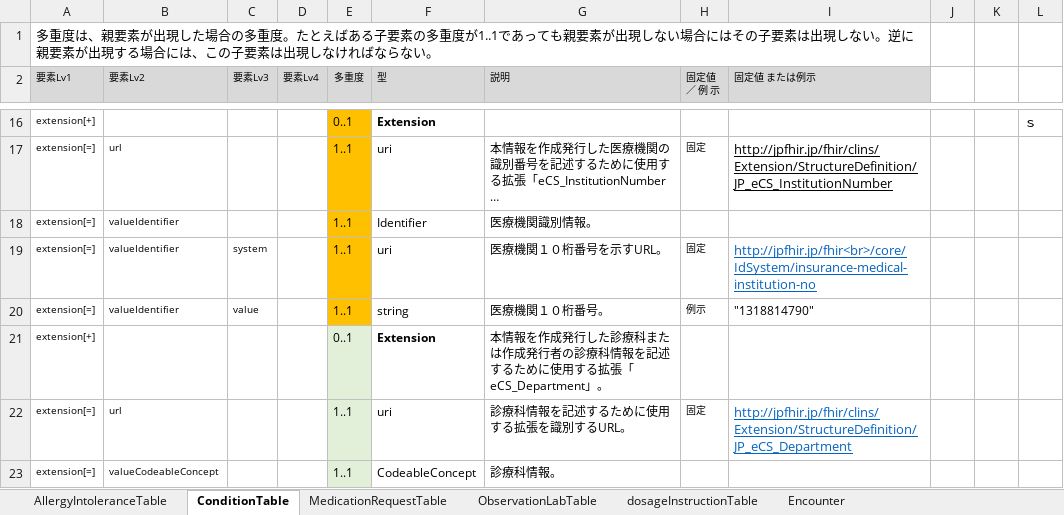
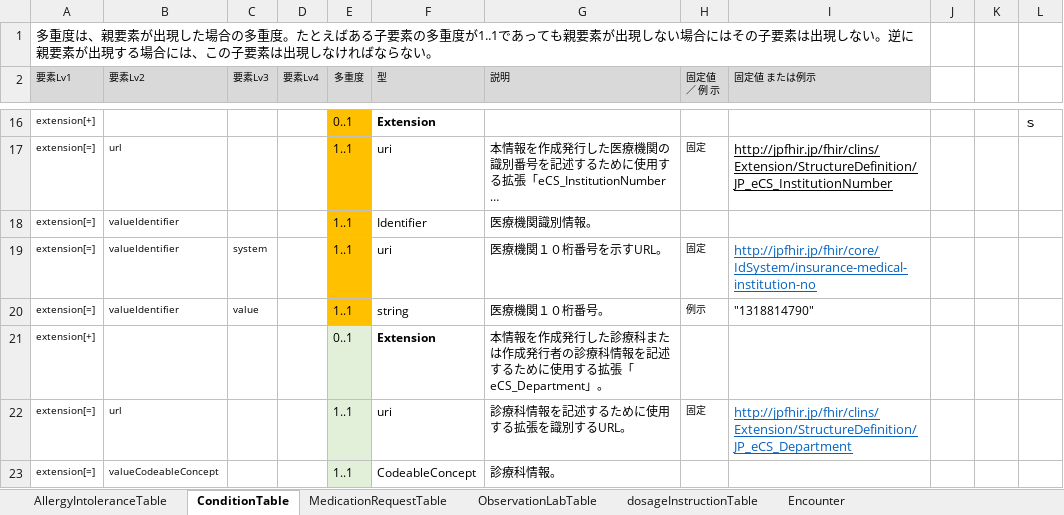
Before and after one commit to jami-fhir-jp-wg/clinical-core, an Excel workbook: reference/table_html/table2/Core6ResourcesTable20231023.xlsx, sheet ConditionTable, drawn as a sheet; only a part is shown, gaps mark what is left out; long unchanged cells end in …; values as stored, in another font and other column widths than the file's, no borders; the diff names each change by its address in the sheet, - before the commit and + after, or states it on an @@ line.

```diff
--- a/reference/table_html/table2/Core6ResourcesTable20231023.xlsx (sheet ConditionTable)
+++ b/reference/table_html/table2/Core6ResourcesTable20231023.xlsx (sheet ConditionTable)
-I19 (固定値 または例示): http://jpfhir.jp/fhir<br>/core/IdSystem/insurance-medical-institution-no
+I19 (固定値 または例示): http://jpfhir.jp/fhir/core/IdSystem/insurance-medical-institution-no
```
Also changed, not shown: sheet MedicationRequestTable, sheet ObservationLabTable, reference/table_html/Core6ResourcesTable.xlsx, 12 other files.
